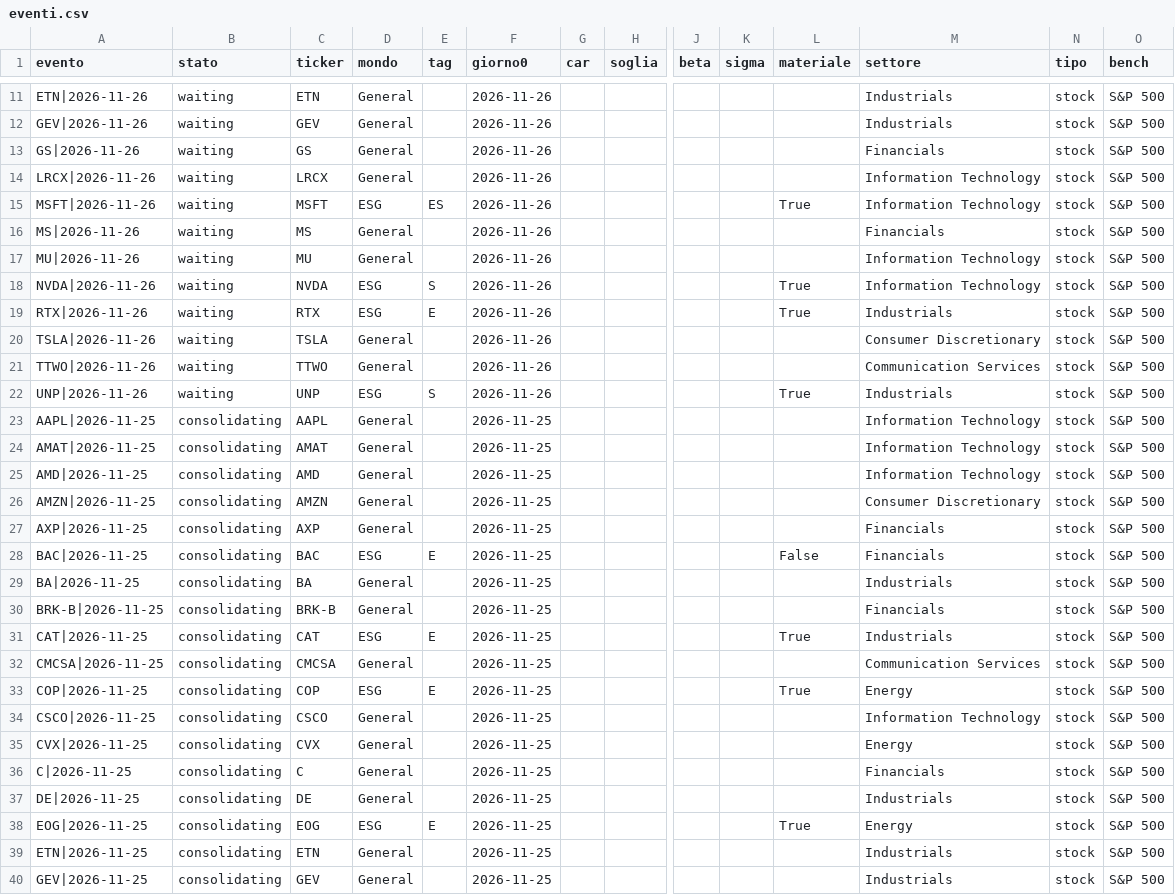
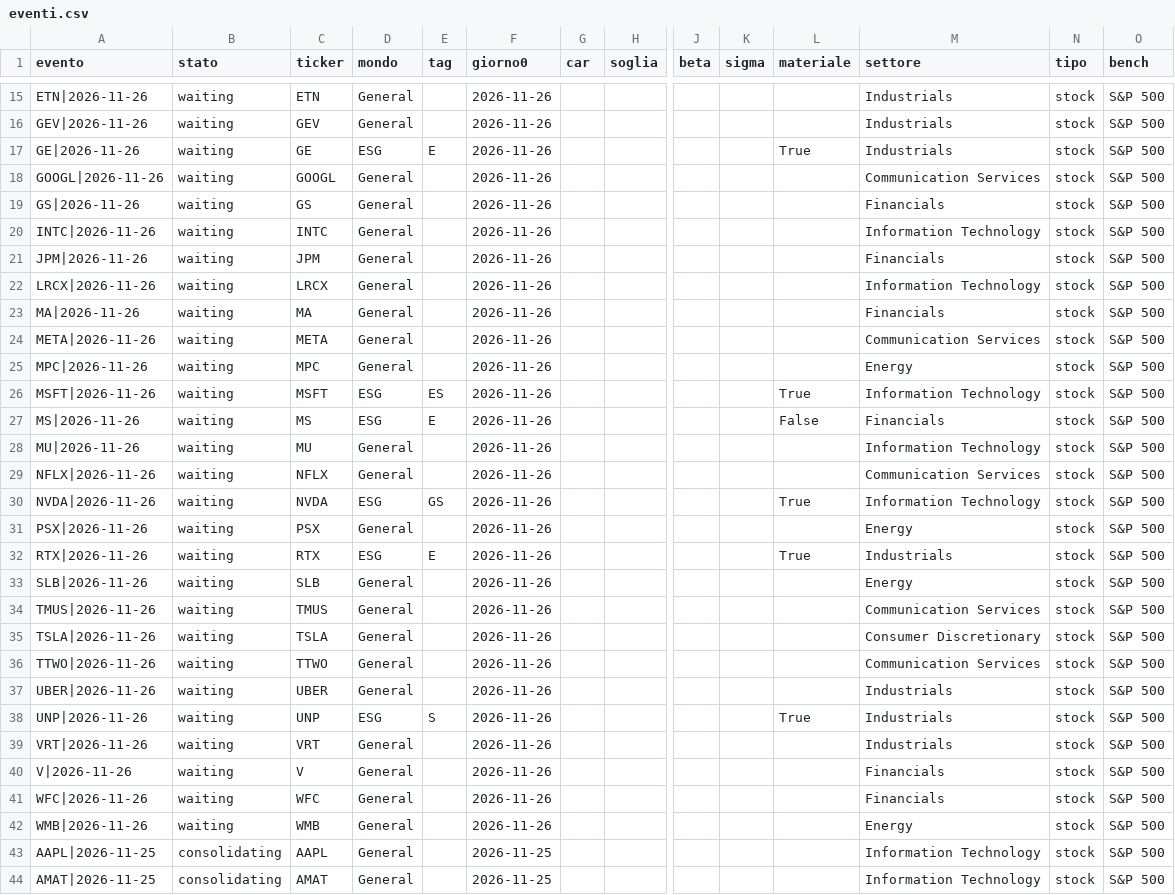
Before and after one commit to carlospinetto99/news-impact-tracker, a CSV file: eventi.csv, drawn as a sheet; only a part is shown, gaps mark what is left out; the shorter side is filled out with more unchanged rows; addresses are those after the commit; rows hold the shown columns only; the diff covers the shown part only; the diff names each change by its address in the sheet, - before the commit and + after, or states it on an @@ line.

```diff
--- a/eventi.csv
+++ b/eventi.csv
+row 17: GE|2026-11-26 | waiting | GE | ESG | E | 2026-11-26 |  |  |  |  | True | Industrials | stock | S&P 500
+row 18: GOOGL|2026-11-26 | waiting | GOOGL | General |  | 2026-11-26 |  |  |  |  |  | Communication Services | stock | S&P 500
+row 20: INTC|2026-11-26 | waiting | INTC | General |  | 2026-11-26 |  |  |  |  |  | Information Technology | stock | S&P 500
+row 21: JPM|2026-11-26 | waiting | JPM | General |  | 2026-11-26 |  |  |  |  |  | Financials | stock | S&P 500
+row 23: MA|2026-11-26 | waiting | MA | General |  | 2026-11-26 |  |  |  |  |  | Financials | stock | S&P 500
+row 24: META|2026-11-26 | waiting | META | General |  | 2026-11-26 |  |  |  |  |  | Communication Services | stock | S&P 500
+row 25: MPC|2026-11-26 | waiting | MPC | General |  | 2026-11-26 |  |  |  |  |  | Energy | stock | S&P 500
-D27 (mondo): General
+D27 (mondo): ESG
-E27 (tag): (empty)
+E27 (tag): E
-L27 (materiale): (empty)
+L27 (materiale): False
+row 29: NFLX|2026-11-26 | waiting | NFLX | General |  | 2026-11-26 |  |  |  |  |  | Communication Services | stock | S&P 500
-E30 (tag): S
+E30 (tag): GS
+row 31: PSX|2026-11-26 | waiting | PSX | General |  | 2026-11-26 |  |  |  |  |  | Energy | stock | S&P 500
+row 33: SLB|2026-11-26 | waiting | SLB | General |  | 2026-11-26 |  |  |  |  |  | Energy | stock | S&P 500
+row 34: TMUS|2026-11-26 | waiting | TMUS | General |  | 2026-11-26 |  |  |  |  |  | Communication Services | stock | S&P 500
+row 37: UBER|2026-11-26 | waiting | UBER | General |  | 2026-11-26 |  |  |  |  |  | Industrials | stock | S&P 500
+row 39: VRT|2026-11-26 | waiting | VRT | General |  | 2026-11-26 |  |  |  |  |  | Industrials | stock | S&P 500
+row 40: V|2026-11-26 | waiting | V | General |  | 2026-11-26 |  |  |  |  |  | Financials | stock | S&P 500
+row 41: WFC|2026-11-26 | waiting | WFC | General |  | 2026-11-26 |  |  |  |  |  | Financials | stock | S&P 500
+row 42: WMB|2026-11-26 | waiting | WMB | General |  | 2026-11-26 |  |  |  |  |  | Energy | stock | S&P 500
```
Also changed, not shown: 4 added rows and 3 edited cells elsewhere in this file, 2 other files.
